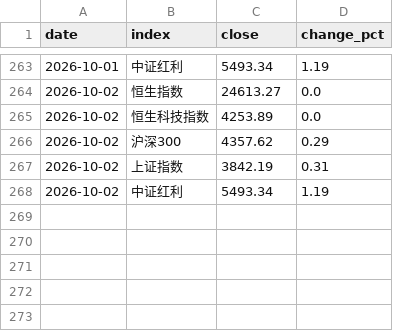
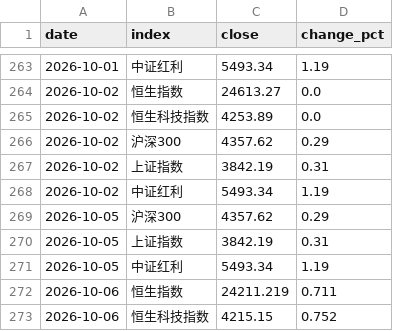
Before and after one commit to lakersfengjian-star/invdata, a CSV file: data/processed/market_monitor_indices.csv, drawn as a sheet; only a part is shown, gaps mark what is left out.

```diff
--- a/data/processed/market_monitor_indices.csv
+++ b/data/processed/market_monitor_indices.csv
@@ -268 +268,6 @@ date,index,close,change_pct
 2026-10-02,中证红利,5493.34,1.19
+2026-10-05,沪深300,4357.62,0.29
+2026-10-05,上证指数,3842.19,0.31
+2026-10-05,中证红利,5493.34,1.19
+2026-10-06,恒生指数,24211.219,0.711
+2026-10-06,恒生科技指数,4215.15,0.752
```
Also changed, not shown: data/processed/market_monitor_breadth.csv, 7 other files.
